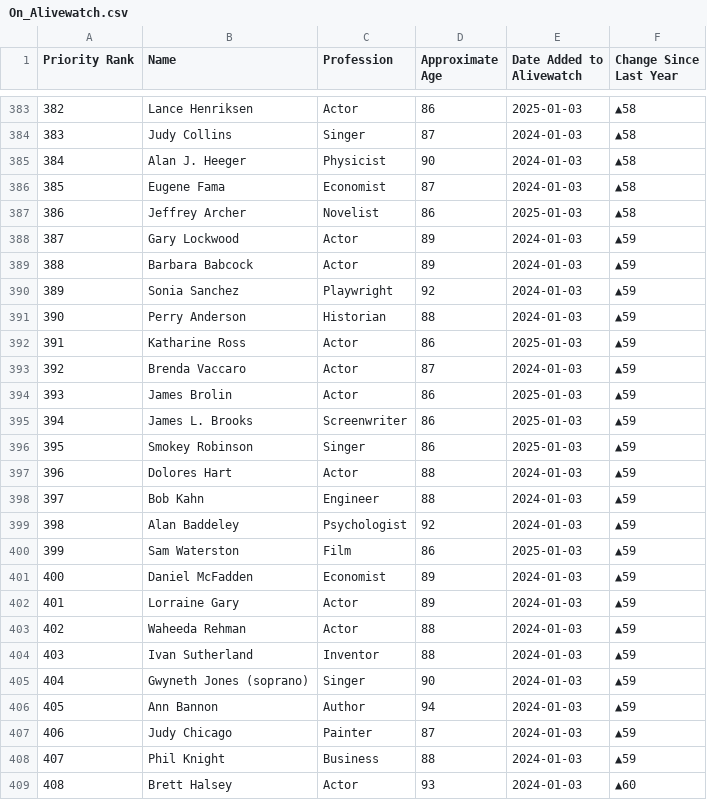
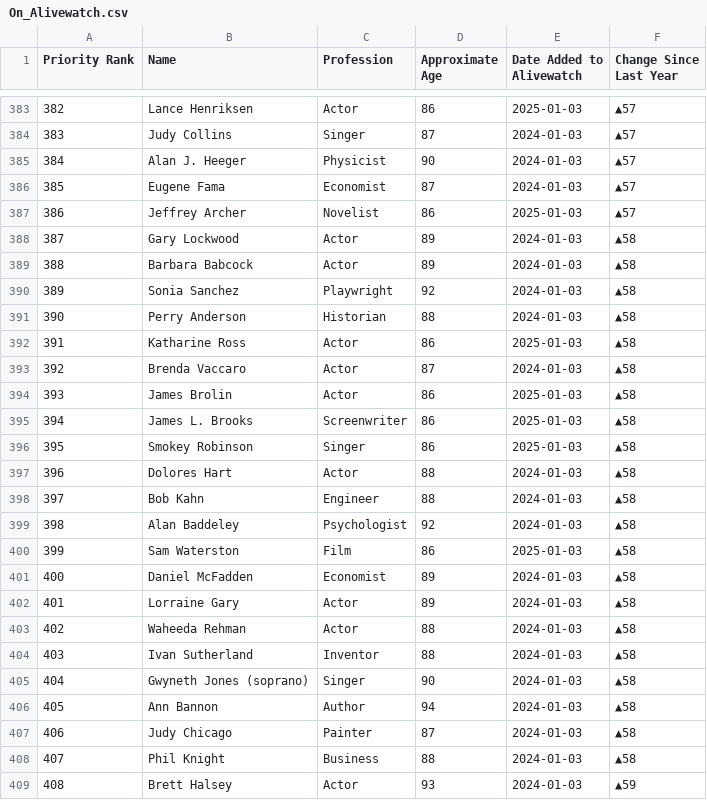
Before and after one commit to Viperiser/alivewatch, a CSV file: data/On_Alivewatch.csv, drawn as a sheet; only a part is shown, gaps mark what is left out; the diff covers the shown part only; the diff names each change by its address in the sheet, - before the commit and + after, or states it on an @@ line.

```diff
--- a/data/On_Alivewatch.csv
+++ b/data/On_Alivewatch.csv
@@ column A (Priority Rank) renumbered from row 180 down @@
-F383:F387 (Change Since Last Year): ▲58
+F383:F387 (Change Since Last Year): ▲57
-F388:F408 (Change Since Last Year): ▲59
+F388:F408 (Change Since Last Year): ▲58
-F409 (Change Since Last Year): ▲60
+F409 (Change Since Last Year): ▲59
```
Also changed, not shown: 2 added rows, 3 removed rows and 141 edited cells elsewhere in this file, 3 other files.
